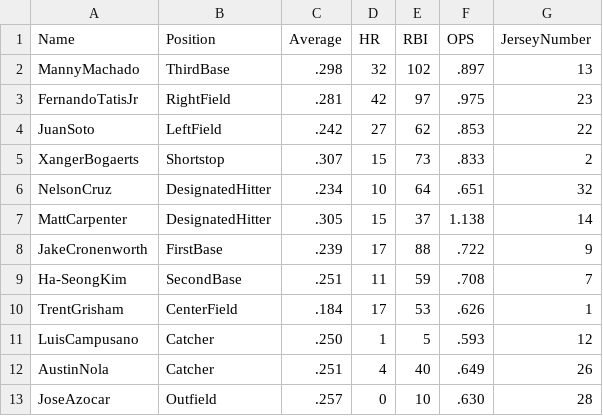
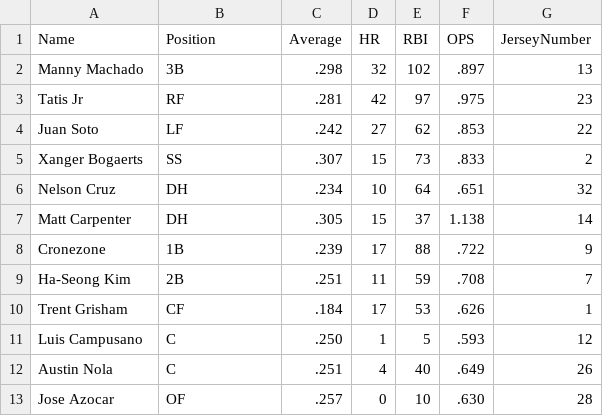
Before and after one commit to rayrayshams/Tri-3, a CSV file: _notebooks/files/padres.csv, drawn as a sheet; the diff names each change by its address in the sheet, - before the commit and + after, or states it on an @@ line.

```diff
--- a/_notebooks/files/padres.csv
+++ b/_notebooks/files/padres.csv
-A2 (Name): MannyMachado
+A2 (Name): Manny Machado
-B2 (Position): ThirdBase
+B2 (Position): 3B
-A3 (Name): FernandoTatisJr
+A3 (Name): Tatis Jr
-B3 (Position): RightField
+B3 (Position): RF
-A4 (Name): JuanSoto
+A4 (Name): Juan Soto
-B4 (Position): LeftField
+B4 (Position): LF
-A5 (Name): XangerBogaerts
+A5 (Name): Xanger Bogaerts
-B5 (Position): Shortstop
+B5 (Position): SS
-A6 (Name): NelsonCruz
+A6 (Name): Nelson Cruz
-B6:B7 (Position): DesignatedHitter
+B6:B7 (Position): DH
-A7 (Name): MattCarpenter
+A7 (Name): Matt Carpenter
-A8 (Name): JakeCronenworth
+A8 (Name): Cronezone
-B8 (Position): FirstBase
+B8 (Position): 1B
-A9 (Name): Ha-SeongKim
+A9 (Name): Ha-Seong Kim
-B9 (Position): SecondBase
+B9 (Position): 2B
-A10 (Name): TrentGrisham
+A10 (Name): Trent Grisham
-B10 (Position): CenterField
+B10 (Position): CF
-A11 (Name): LuisCampusano
+A11 (Name): Luis Campusano
-B11:B12 (Position): Catcher
+B11:B12 (Position): C
-A12 (Name): AustinNola
+A12 (Name): Austin Nola
-A13 (Name): JoseAzocar
+A13 (Name): Jose Azocar
-B13 (Position): Outfield
+B13 (Position): OF
```
Also changed, not shown: 1 other file.
